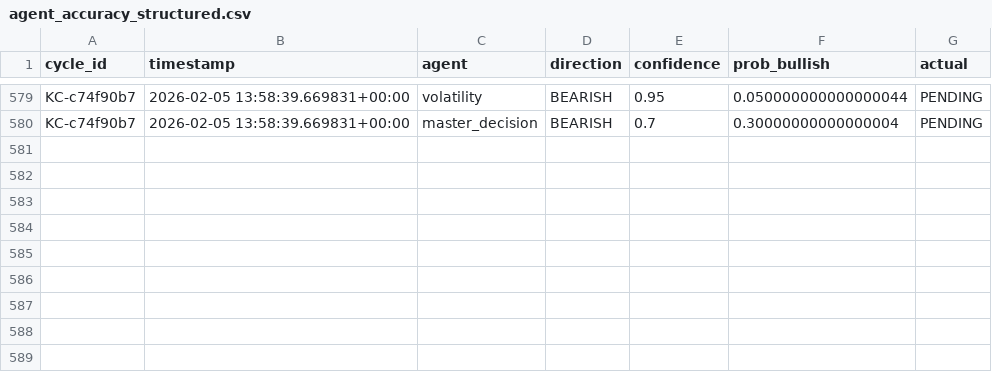
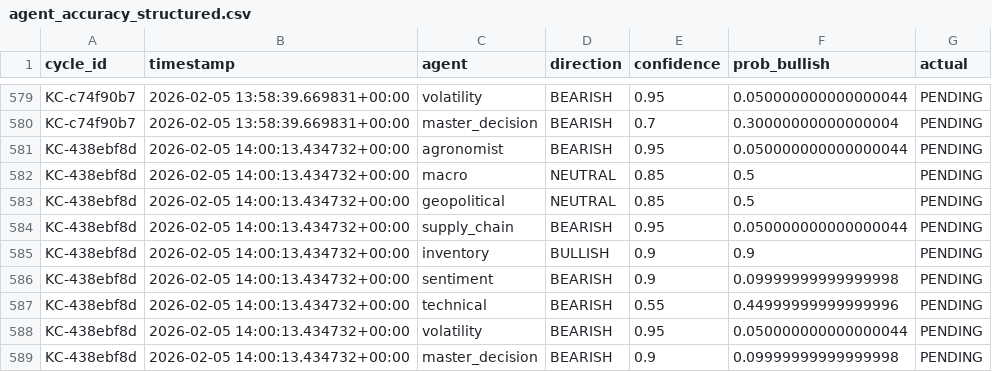
Before and after one commit to rozavala/real_options, a CSV file: dev/data/agent_accuracy_structured.csv, drawn as a sheet; only a part is shown, gaps mark what is left out; the diff names each change by its address in the sheet, - before the commit and + after, or states it on an @@ line.

```diff
--- a/dev/data/agent_accuracy_structured.csv
+++ b/dev/data/agent_accuracy_structured.csv
+row 581: KC-438ebf8d | 2026-02-05 14:00:13.434732+00:00 | agronomist | BEARISH | 0.95 | 0.050000000000000044 | PENDING
+row 582: KC-438ebf8d | 2026-02-05 14:00:13.434732+00:00 | macro | NEUTRAL | 0.85 | 0.5 | PENDING
+row 583: KC-438ebf8d | 2026-02-05 14:00:13.434732+00:00 | geopolitical | NEUTRAL | 0.85 | 0.5 | PENDING
+row 584: KC-438ebf8d | 2026-02-05 14:00:13.434732+00:00 | supply_chain | BEARISH | 0.95 | 0.050000000000000044 | PENDING
+row 585: KC-438ebf8d | 2026-02-05 14:00:13.434732+00:00 | inventory | BULLISH | 0.9 | 0.9 | PENDING
+row 586: KC-438ebf8d | 2026-02-05 14:00:13.434732+00:00 | sentiment | BEARISH | 0.9 | 0.09999999999999998 | PENDING
+row 587: KC-438ebf8d | 2026-02-05 14:00:13.434732+00:00 | technical | BEARISH | 0.55 | 0.44999999999999996 | PENDING
+row 588: KC-438ebf8d | 2026-02-05 14:00:13.434732+00:00 | volatility | BEARISH | 0.95 | 0.050000000000000044 | PENDING
+row 589: KC-438ebf8d | 2026-02-05 14:00:13.434732+00:00 | master_decision | BEARISH | 0.9 | 0.09999999999999998 | PENDING
```
Also changed, not shown: dev/decision_signals.csv, 6 other files.
